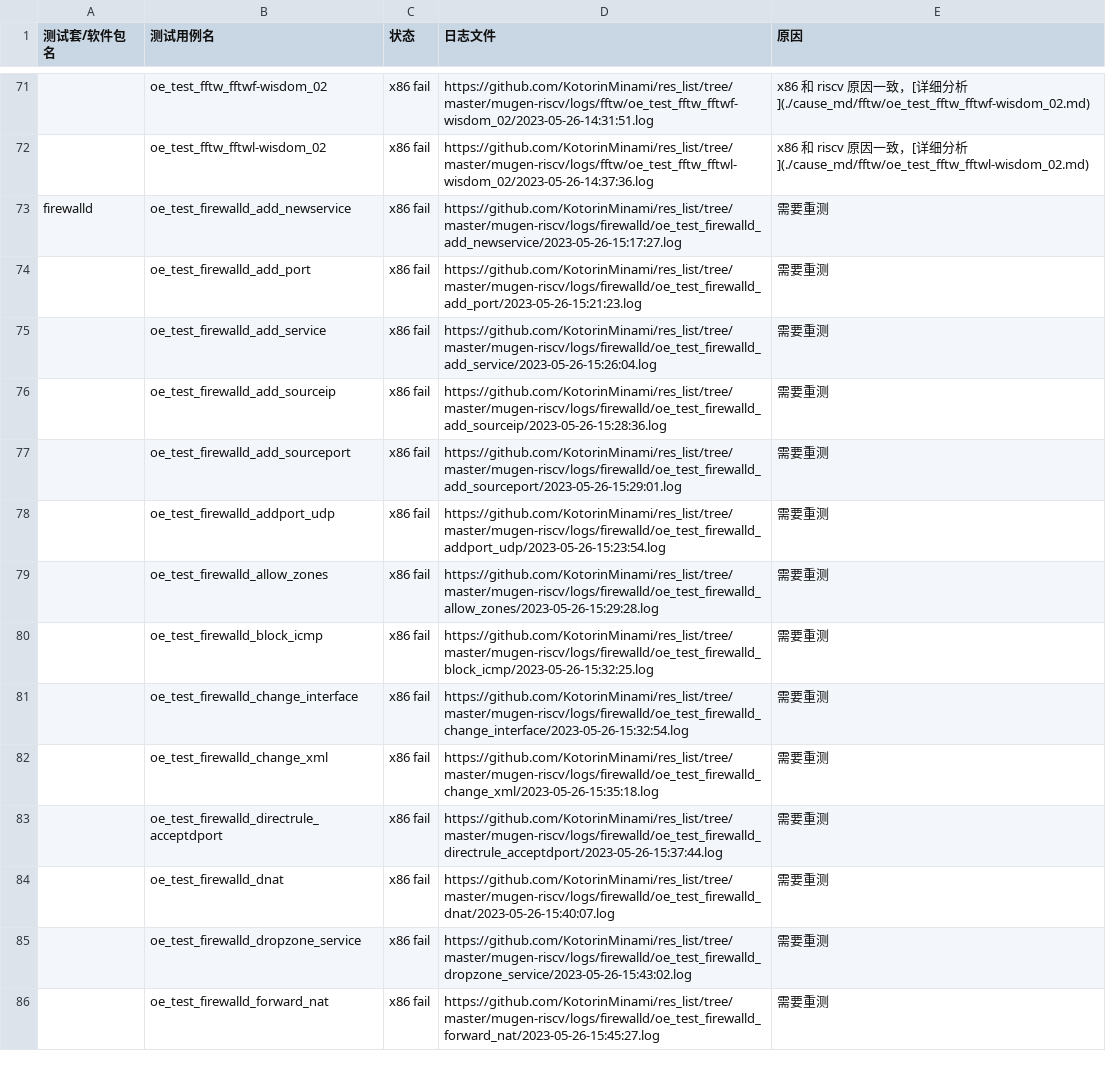
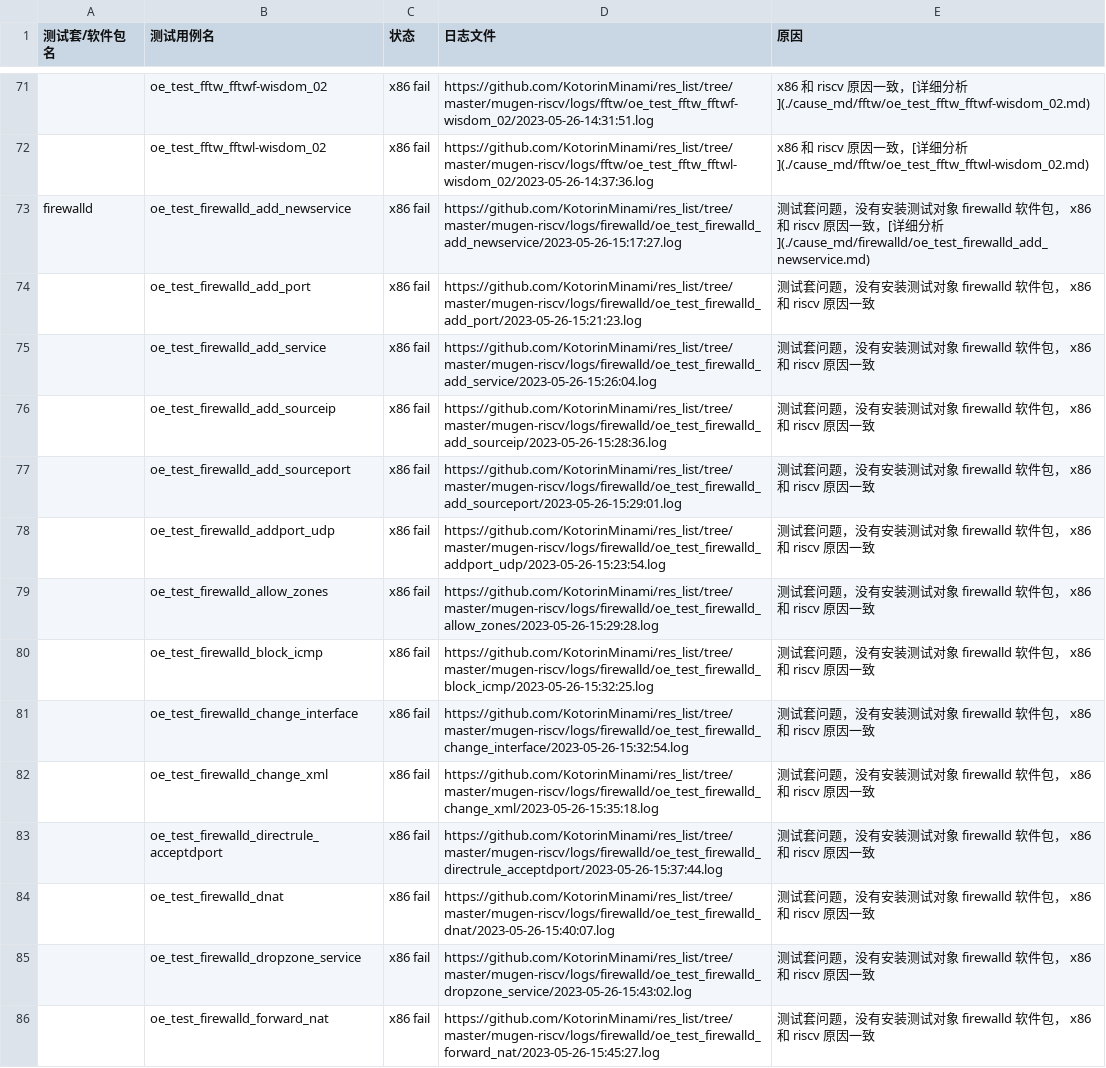
Before and after one commit to weilinfox/PLCT-Working, a CSV file: Done/Week9/lists/baseOS_x86_fail.csv, drawn as a sheet; only a part is shown, gaps mark what is left out; the diff covers the shown part only; the diff names each change by its address in the sheet, - before the commit and + after, or states it on an @@ line.

```diff
--- a/Done/Week9/lists/baseOS_x86_fail.csv
+++ b/Done/Week9/lists/baseOS_x86_fail.csv
-E73 (原因): 需要重测
+E73 (原因): 测试套问题，没有安装测试对象 firewalld 软件包， x86 和 riscv 原因一致，[详细分析](./cause_md/firewalld/oe_test_firewalld_add_newservice.md)
-E74:E86 (原因): 需要重测
+E74:E86 (原因): 测试套问题，没有安装测试对象 firewalld 软件包， x86 和 riscv 原因一致
```
Also changed, not shown: 42 edited cells elsewhere in this file, 2 other files.
